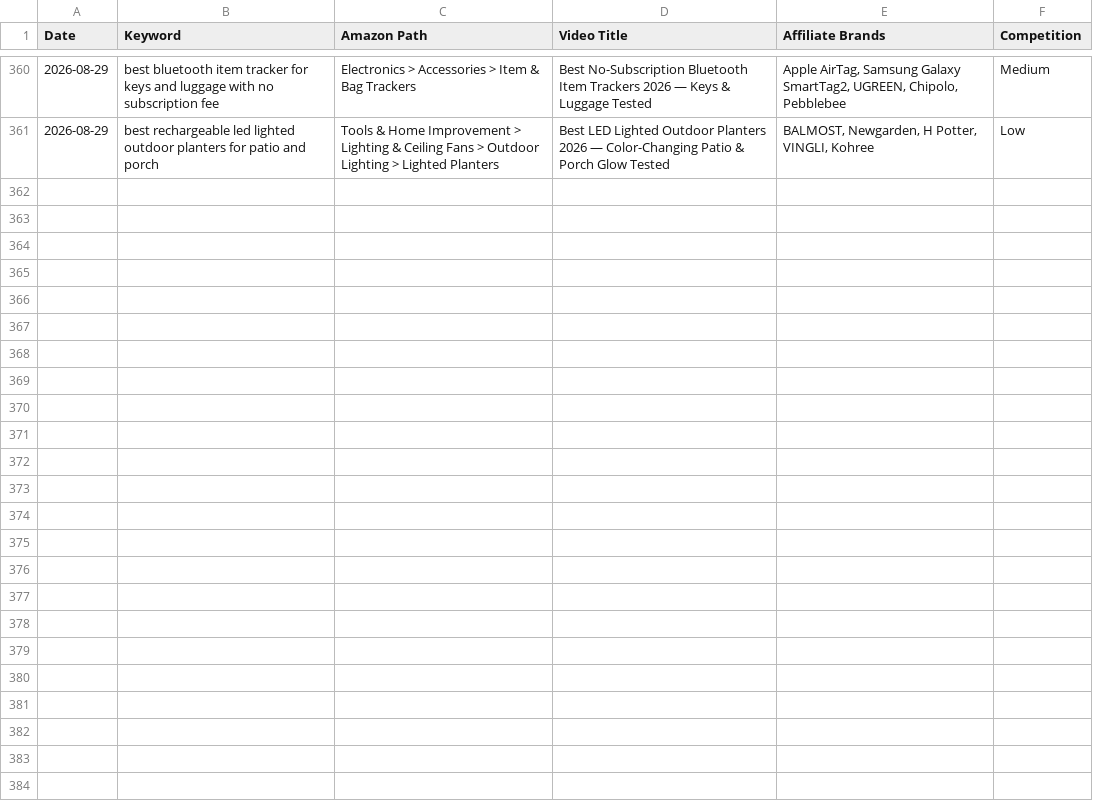
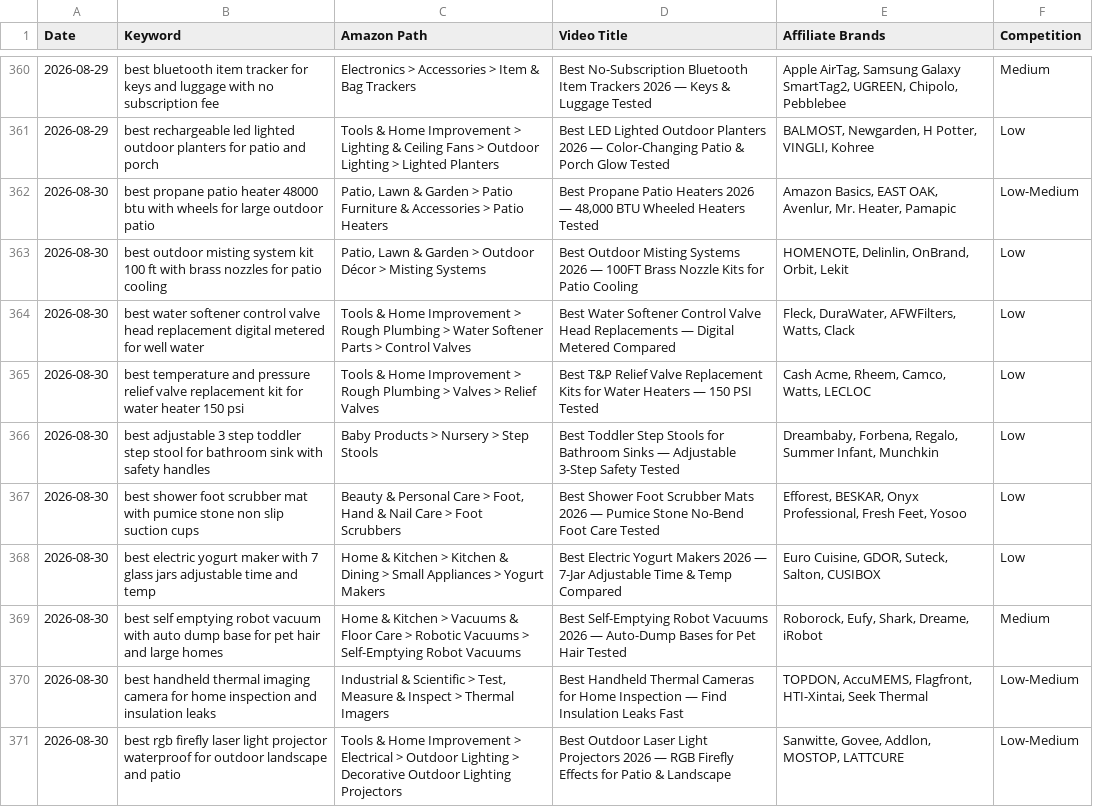
Before and after one commit to docsmanager76-creator/for-keywords, a CSV file: toolscope-keywords/nnp-keywords.csv, drawn as a sheet; only a part is shown, gaps mark what is left out.

```diff
--- a/toolscope-keywords/nnp-keywords.csv
+++ b/toolscope-keywords/nnp-keywords.csv
@@ -361 +361,11 @@ Date,Keyword,Amazon Path,Video Title,Affiliate Brands,Competition
 2026-08-29,best rechargeable led lighted outdoor planters for patio and porch,Tools & Home Improvement > Lighting & Ceiling Fans > Outdoor Lighting > Lighted Planters,Best LED Lighted Outdoor Planters 2026 — Color-Changing Patio & Porch Glow Tested,"BALMOST, Newgarden, H Potter, VINGLI, Kohree",Low
+2026-08-30,best propane patio heater 48000 btu with wheels for large outdoor patio,"Patio, Lawn & Garden > Patio Furniture & Accessories > Patio Heaters","Best Propane Patio Heaters 2026 — 48,000 BTU Wheeled Heaters Tested","Amazon Basics, EAST OAK, Avenlur, Mr. Heater, Pamapic",Low-Medium
+2026-08-30,best outdoor misting system kit 100 ft with brass nozzles for patio cooling,"Patio, Lawn & Garden > Outdoor Décor > Misting Systems",Best Outdoor Misting Systems 2026 — 100FT Brass Nozzle Kits for Patio Cooling,"HOMENOTE, Delinlin, OnBrand, Orbit, Lekit",Low
+2026-08-30,best water softener control valve head replacement digital metered for well water,Tools & Home Improvement > Rough Plumbing > Water Softener Parts > Control Valves,Best Water Softener Control Valve Head Replacements — Digital Metered Compared,"Fleck, DuraWater, AFWFilters, Watts, Clack",Low
+2026-08-30,best temperature and pressure relief valve replacement kit for water heater 150 psi,Tools & Home Improvement > Rough Plumbing > Valves > Relief Valves,Best T&P Relief Valve Replacement Kits for Water Heaters — 150 PSI Tested,"Cash Acme, Rheem, Camco, Watts, LECLOC",Low
+2026-08-30,best adjustable 3 step toddler step stool for bathroom sink with safety handles,Baby Products > Nursery > Step Stools,Best Toddler Step Stools for Bathroom Sinks — Adjustable 3-Step Safety Tested,"Dreambaby, Forbena, Regalo, Summer Infant, Munchkin",Low
+2026-08-30,best shower foot scrubber mat with pumice stone non slip suction cups,"Beauty & Personal Care > Foot, Hand & Nail Care > Foot Scrubbers",Best Shower Foot Scrubber Mats 2026 — Pumice Stone No-Bend Foot Care Tested,"Efforest, BESKAR, Onyx Professional, Fresh Feet, Yosoo",Low
+2026-08-30,best electric yogurt maker with 7 glass jars adjustable time and temp,Home & Kitchen > Kitchen & Dining > Small Appliances > Yogurt Makers,Best Electric Yogurt Makers 2026 — 7-Jar Adjustable Time & Temp Compared,"Euro Cuisine, GDOR, Suteck, Salton, CUSIBOX",Low
+2026-08-30,best self emptying robot vacuum with auto dump base for pet hair and large homes,Home & Kitchen > Vacuums & Floor Care > Robotic Vacuums > Self-Emptying Robot Vacuums,Best Self-Emptying Robot Vacuums 2026 — Auto-Dump Bases for Pet Hair Tested,"Roborock, Eufy, Shark, Dreame, iRobot",Medium
+2026-08-30,best handheld thermal imaging camera for home inspection and insulation leaks,"Industrial & Scientific > Test, Measure & Inspect > Thermal Imagers",Best Handheld Thermal Cameras for Home Inspection — Find Insulation Leaks Fast,"TOPDON, AccuMEMS, Flagfront, HTI-Xintai, Seek Thermal",Low-Medium
+2026-08-30,best rgb firefly laser light projector waterproof for outdoor landscape and patio,Tools & Home Improvement > Electrical > Outdoor Lighting > Decorative Outdoor Lighting Projectors,Best Outdoor Laser Light Projectors 2026 — RGB Firefly Effects for Patio & Landscape,"Sanwitte, Govee, Addlon, MOSTOP, LATTCURE",Low-Medium
```
